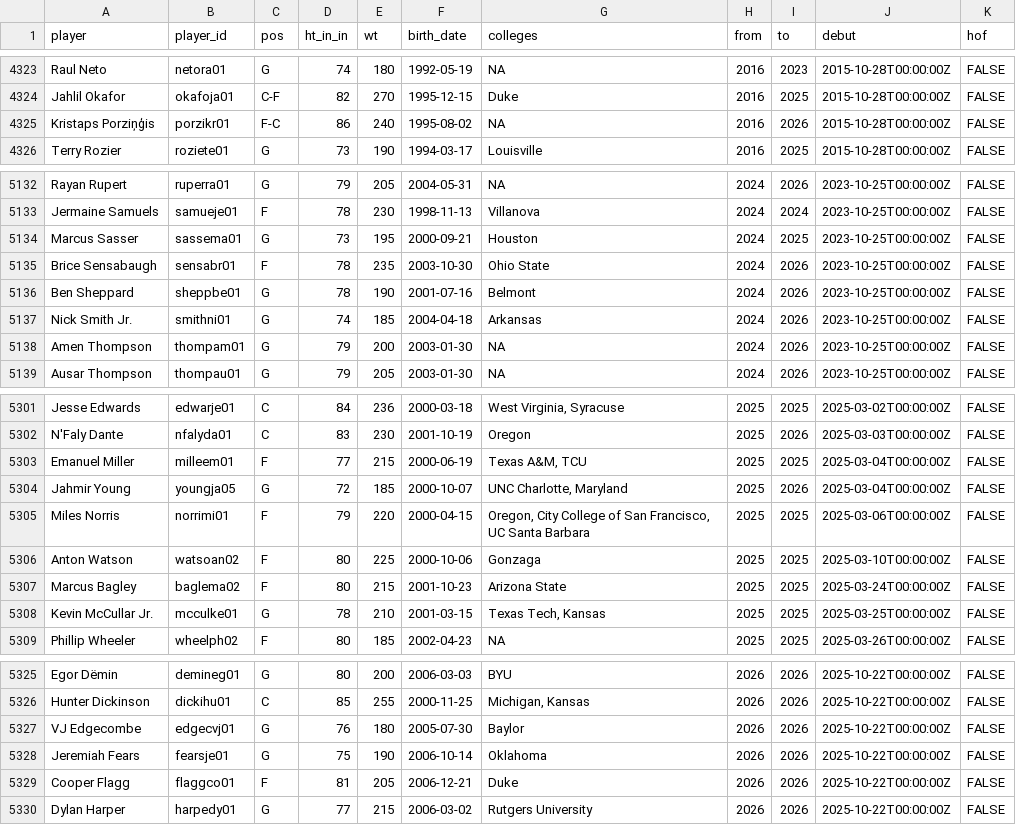
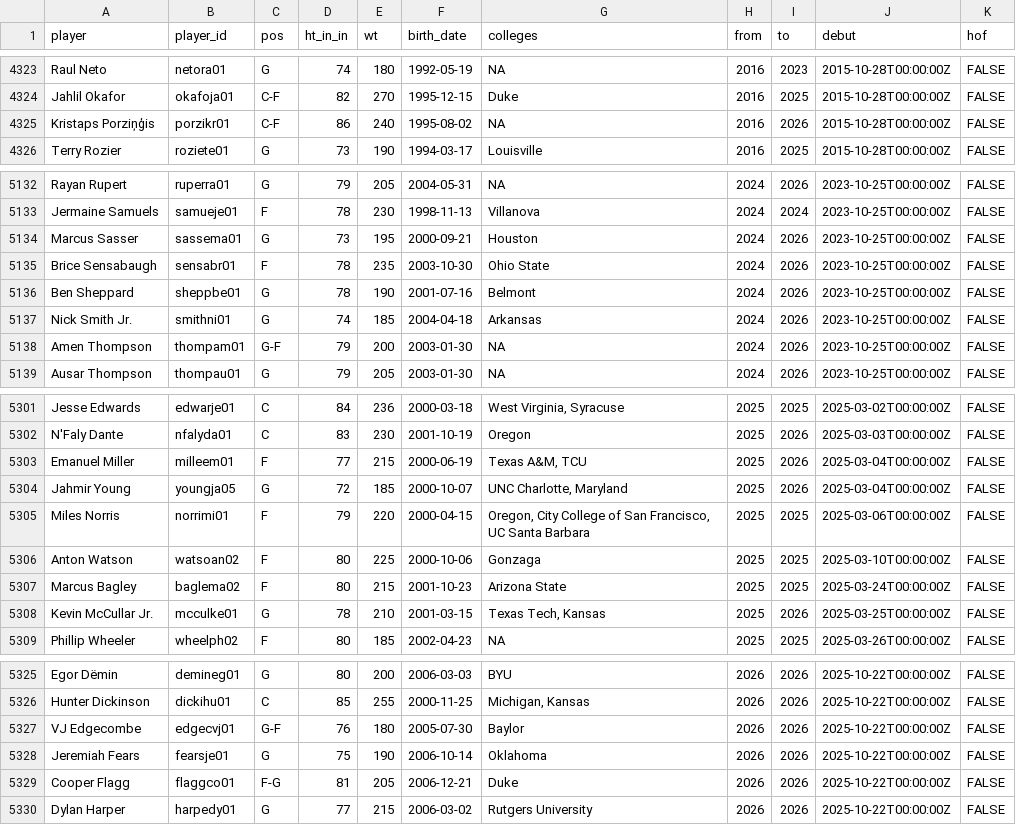
Before and after one commit to sumitrodatta/bball-reference-datasets, a CSV file: Data/Player Career Info.csv, drawn as a sheet; only a part is shown, gaps mark what is left out; the diff covers the shown part only.

```diff
--- a/Data/Player Career Info.csv
+++ b/Data/Player Career Info.csv
@@ -4324,3 +4324,3 @@ Raul Neto,netora01,G,74,180,1992-05-19,NA,2016,2023,2015-10-28T00:00:00Z,FALSE
 Jahlil Okafor,okafoja01,C-F,82,270,1995-12-15,Duke,2016,2025,2015-10-28T00:00:00Z,FALSE
-Kristaps Porziņģis,porzikr01,F-C,86,240,1995-08-02,NA,2016,2026,2015-10-28T00:00:00Z,FALSE
+Kristaps Porziņģis,porzikr01,C-F,86,240,1995-08-02,NA,2016,2026,2015-10-28T00:00:00Z,FALSE
 Terry Rozier,roziete01,G,73,190,1994-03-17,Louisville,2016,2025,2015-10-28T00:00:00Z,FALSE
@@ -5133,3 +5133,3 @@ Rayan Rupert,ruperra01,G,79,205,2004-05-31,NA,2024,2026,2023-10-25T00:00:00Z,FAL
 Jermaine Samuels,samueje01,F,78,230,1998-11-13,Villanova,2024,2024,2023-10-25T00:00:00Z,FALSE
-Marcus Sasser,sassema01,G,73,195,2000-09-21,Houston,2024,2025,2023-10-25T00:00:00Z,FALSE
+Marcus Sasser,sassema01,G,73,195,2000-09-21,Houston,2024,2026,2023-10-25T00:00:00Z,FALSE
 Brice Sensabaugh,sensabr01,F,78,235,2003-10-30,Ohio State,2024,2026,2023-10-25T00:00:00Z,FALSE
@@ -5137,3 +5137,3 @@ Ben Sheppard,sheppbe01,G,78,190,2001-07-16,Belmont,2024,2026,2023-10-25T00:00:00
 Nick Smith Jr.,smithni01,G,74,185,2004-04-18,Arkansas,2024,2026,2023-10-25T00:00:00Z,FALSE
-Amen Thompson,thompam01,G,79,200,2003-01-30,NA,2024,2026,2023-10-25T00:00:00Z,FALSE
+Amen Thompson,thompam01,G-F,79,200,2003-01-30,NA,2024,2026,2023-10-25T00:00:00Z,FALSE
 Ausar Thompson,thompau01,G,79,205,2003-01-30,NA,2024,2026,2023-10-25T00:00:00Z,FALSE
@@ -5302,3 +5302,3 @@ Jesse Edwards,edwarje01,C,84,236,2000-03-18,"West Virginia, Syracuse",2025,2025,
 N'Faly Dante,nfalyda01,C,83,230,2001-10-19,Oregon,2025,2026,2025-03-03T00:00:00Z,FALSE
-Emanuel Miller,milleem01,F,77,215,2000-06-19,"Texas A&M, TCU",2025,2025,2025-03-04T00:00:00Z,FALSE
+Emanuel Miller,milleem01,F,77,215,2000-06-19,"Texas A&M, TCU",2025,2026,2025-03-04T00:00:00Z,FALSE
 Jahmir Young,youngja05,G,72,185,2000-10-07,"UNC Charlotte, Maryland",2025,2026,2025-03-04T00:00:00Z,FALSE
@@ -5307,3 +5307,3 @@ Anton Watson,watsoan02,F,80,225,2000-10-06,Gonzaga,2025,2025,2025-03-10T00:00:00
 Marcus Bagley,baglema02,F,80,215,2001-10-23,Arizona State,2025,2025,2025-03-24T00:00:00Z,FALSE
-Kevin McCullar Jr.,mcculke01,G,78,210,2001-03-15,"Texas Tech, Kansas",2025,2025,2025-03-25T00:00:00Z,FALSE
+Kevin McCullar Jr.,mcculke01,G,78,210,2001-03-15,"Texas Tech, Kansas",2025,2026,2025-03-25T00:00:00Z,FALSE
 Phillip Wheeler,wheelph02,F,80,185,2002-04-23,NA,2025,2025,2025-03-26T00:00:00Z,FALSE
@@ -5326,5 +5326,5 @@ Egor Dёmin,demineg01,G,80,200,2006-03-03,BYU,2026,2026,2025-10-22T00:00:00Z,FAL
 Hunter Dickinson,dickihu01,C,85,255,2000-11-25,"Michigan, Kansas",2026,2026,2025-10-22T00:00:00Z,FALSE
-VJ Edgecombe,edgecvj01,G,76,180,2005-07-30,Baylor,2026,2026,2025-10-22T00:00:00Z,FALSE
+VJ Edgecombe,edgecvj01,G-F,76,180,2005-07-30,Baylor,2026,2026,2025-10-22T00:00:00Z,FALSE
 Jeremiah Fears,fearsje01,G,75,190,2006-10-14,Oklahoma,2026,2026,2025-10-22T00:00:00Z,FALSE
-Cooper Flagg,flaggco01,F,81,205,2006-12-21,Duke,2026,2026,2025-10-22T00:00:00Z,FALSE
+Cooper Flagg,flaggco01,F-G,81,205,2006-12-21,Duke,2026,2026,2025-10-22T00:00:00Z,FALSE
 Dylan Harper,harpedy01,G,77,215,2006-03-02,Rutgers University,2026,2026,2025-10-22T00:00:00Z,FALSE
```
Also changed, not shown: 5 added rows and 37 edited cells elsewhere in this file, Data/Opponent Stats Per 100 Poss.csv, Data/Opponent Totals.csv, 9 other files.
